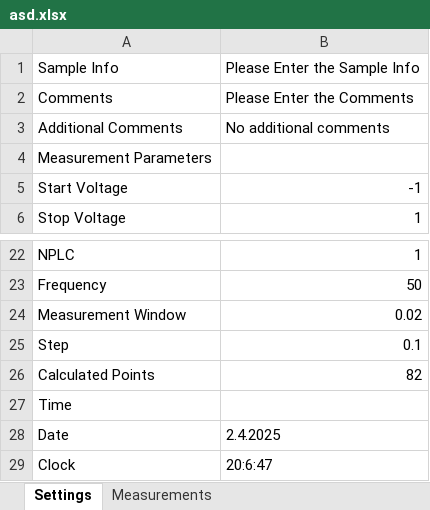
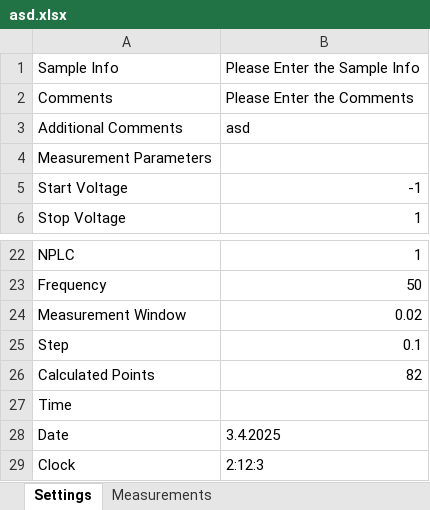
Before and after one commit to rezaaliasgarirenani/IMT-Automation, an Excel workbook: Automation_Apps_Codes/_Test_Codes/asd.xlsx, sheet Settings, drawn as a sheet; only a part is shown, gaps mark what is left out; values as stored, in another font and other column widths than the file's, no borders; the diff names each change by its address in the sheet, - before the commit and + after, or states it on an @@ line.

```diff
--- a/Automation_Apps_Codes/_Test_Codes/asd.xlsx (sheet Settings)
+++ b/Automation_Apps_Codes/_Test_Codes/asd.xlsx (sheet Settings)
-B3: No additional comments
+B3: asd
-B28: 2.4.2025
+B28: 3.4.2025
-B29: 20:6:47
+B29: 2:12:3
```
Also changed, not shown: sheet Measurements, Automation_Apps_Codes/_Test_Codes/data.xlsx, 3 other files.
